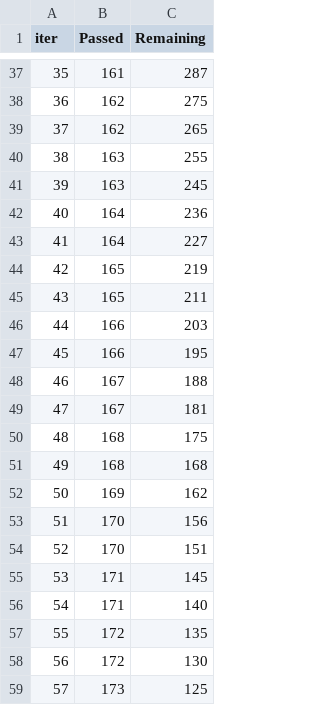
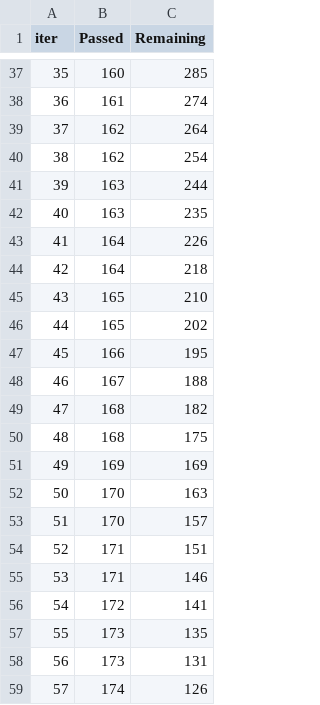
Before and after one commit to a-leena/dsproject, a TSV file: catboost_info/time_left.tsv, drawn as a sheet; only a part is shown, gaps mark what is left out; the diff covers the shown part only.

```diff
--- a/catboost_info/time_left.tsv
+++ b/catboost_info/time_left.tsv
@@ -37,23 +37,23 @@ iter	Passed	Remaining
-35	161	287
-36	162	275
-37	162	265
-38	163	255
-39	163	245
-40	164	236
-41	164	227
-42	165	219
-43	165	211
-44	166	203
+35	160	285
+36	161	274
+37	162	264
+38	162	254
+39	163	244
+40	163	235
+41	164	226
+42	164	218
+43	165	210
+44	165	202
 45	166	195
 46	167	188
-47	167	181
+47	168	182
 48	168	175
-49	168	168
-50	169	162
-51	170	156
-52	170	151
-53	171	145
-54	171	140
-55	172	135
-56	172	130
-57	173	125
+49	169	169
+50	170	163
+51	170	157
+52	171	151
+53	171	146
+54	172	141
+55	173	135
+56	173	131
+57	174	126
```
Also changed, not shown: 144 edited cells elsewhere in this file, 8 other files.
